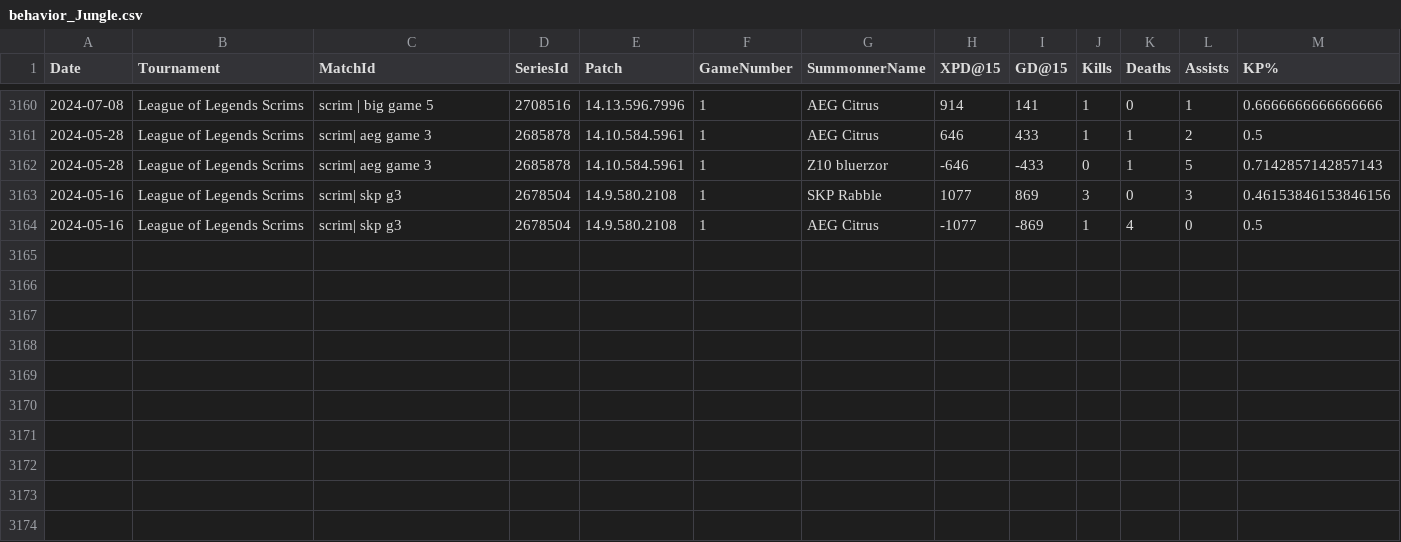
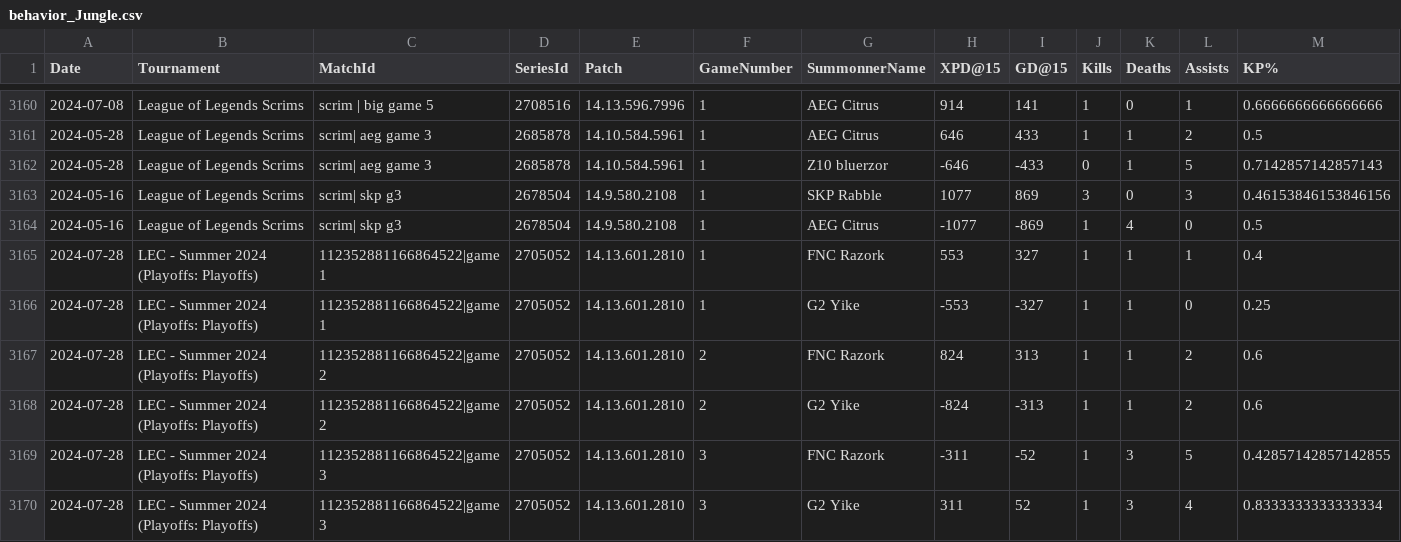
Before and after one commit to avinot244/LoL-Analytics-Dashboard, a CSV file: backend/backend/databases/behavior/behavior/behavior_Jungle.csv, drawn as a sheet; only a part is shown, gaps mark what is left out; rows hold the shown columns only; the diff names each change by its address in the sheet, - before the commit and + after, or states it on an @@ line.

```diff
--- a/backend/backend/databases/behavior/behavior/behavior_Jungle.csv
+++ b/backend/backend/databases/behavior/behavior/behavior_Jungle.csv
+row 3165: 2024-07-28 | LEC - Summer 2024 (Playoffs: Playoffs) | 112352881166864522|game1 | 2705052 | 14.13.601.2810 | 1 | FNC Razork | 553 | 327 | 1 | 1 | 1 | 0.4
+row 3166: 2024-07-28 | LEC - Summer 2024 (Playoffs: Playoffs) | 112352881166864522|game1 | 2705052 | 14.13.601.2810 | 1 | G2 Yike | -553 | -327 | 1 | 1 | 0 | 0.25
+row 3167: 2024-07-28 | LEC - Summer 2024 (Playoffs: Playoffs) | 112352881166864522|game2 | 2705052 | 14.13.601.2810 | 2 | FNC Razork | 824 | 313 | 1 | 1 | 2 | 0.6
+row 3168: 2024-07-28 | LEC - Summer 2024 (Playoffs: Playoffs) | 112352881166864522|game2 | 2705052 | 14.13.601.2810 | 2 | G2 Yike | -824 | -313 | 1 | 1 | 2 | 0.6
+row 3169: 2024-07-28 | LEC - Summer 2024 (Playoffs: Playoffs) | 112352881166864522|game3 | 2705052 | 14.13.601.2810 | 3 | FNC Razork | -311 | -52 | 1 | 3 | 5 | 0.42857142857142855
+row 3170: 2024-07-28 | LEC - Summer 2024 (Playoffs: Playoffs) | 112352881166864522|game3 | 2705052 | 14.13.601.2810 | 3 | G2 Yike | 311 | 52 | 1 | 3 | 4 | 0.8333333333333334
```
Also changed, not shown: backend/backend/databases/behavior/behavior/behavior_ADC.csv, backend/backend/databases/behavior/behavior/behavior_Top.csv, 6 other files.
